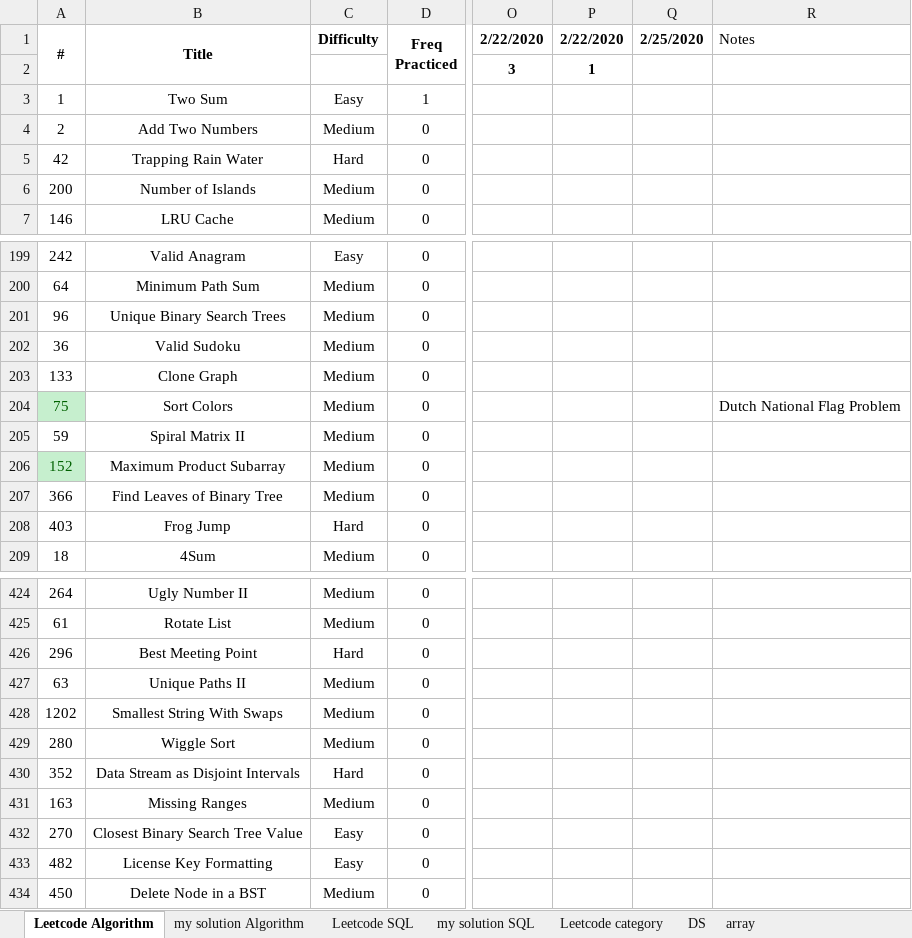
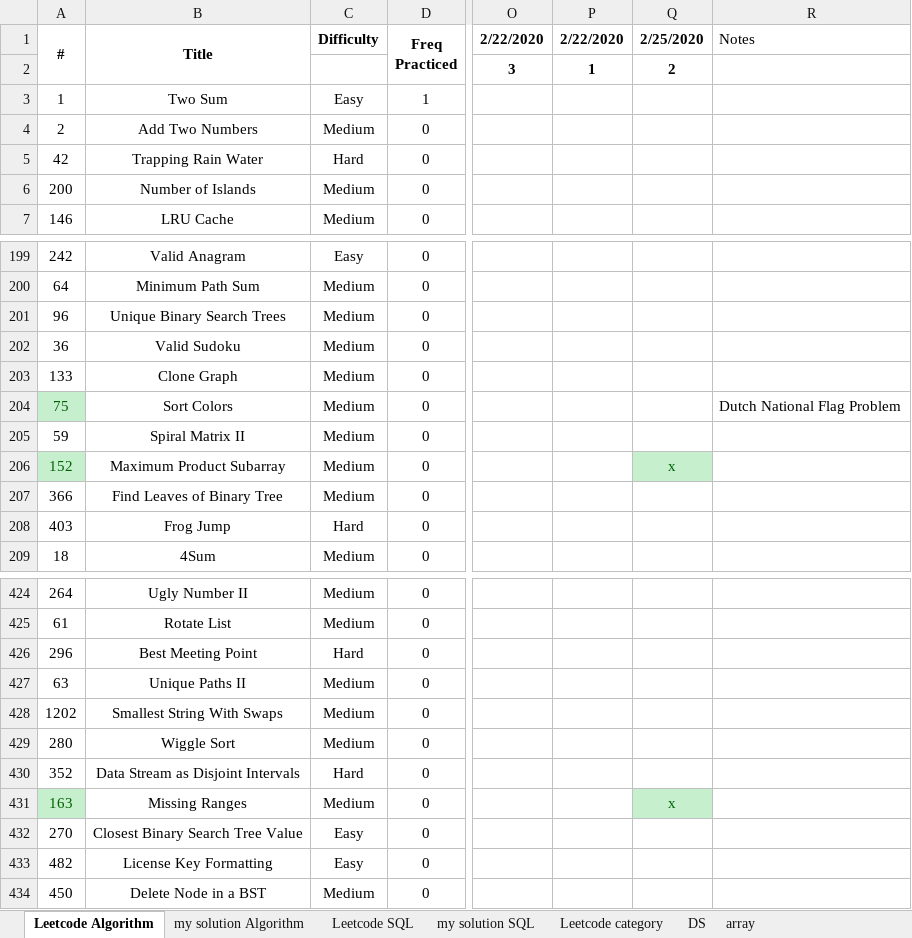
Before and after one commit to wangcong26/Coding_Practice_LeetCode, an Excel workbook: DS problems.xlsx, sheet Leetcode Algorithm, drawn as a sheet; only a part is shown, gaps mark what is left out; values as stored, in another font and other column widths than the file's, no borders; the diff names each change by its address in the sheet, - before the commit and + after, or states it on an @@ line.

```diff
--- a/DS problems.xlsx (sheet Leetcode Algorithm)
+++ b/DS problems.xlsx (sheet Leetcode Algorithm)
-Q2 (2/25/2020): (empty)
+Q2 (2/25/2020): 2
-Q206 (2/25/2020): (empty)
+Q206 (2/25/2020): x
-Q206 fill: none
+Q206 fill: #C6EFCE
@@ A431 fill: none → #C6EFCE, text colour: black → #006100 @@
-Q431 (2/25/2020): (empty)
+Q431 (2/25/2020): x
-Q431 fill: none
+Q431 fill: #C6EFCE
```
Also changed, not shown: sheet my solution Algorithm, 2 other files.
